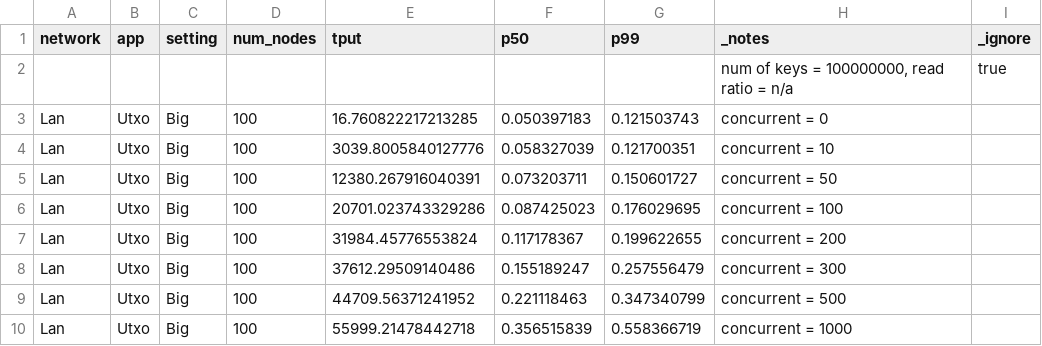
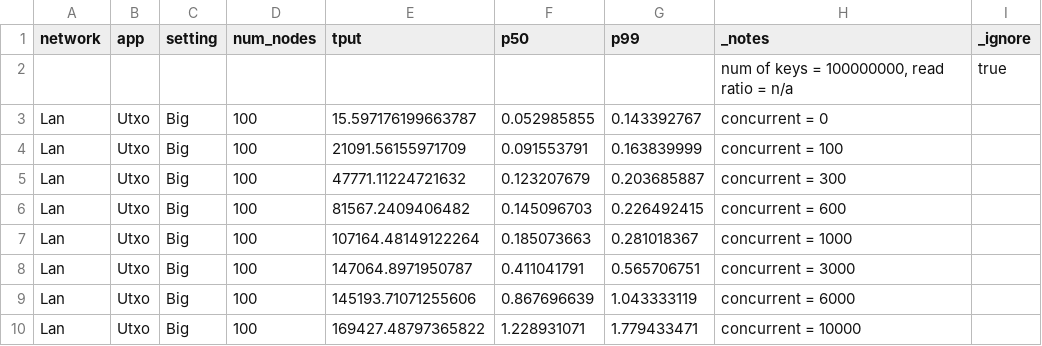
Before and after one commit to sgdxbc/big3, a CSV file: data/tput-latency.csv, drawn as a sheet; only a part is shown; the diff covers the shown part only.

```diff
--- a/data/tput-latency.csv
+++ b/data/tput-latency.csv
@@ -2,9 +2,9 @@ network,app,setting,num_nodes,tput,p50,p99,_notes,_ignore
 ,,,,,,,"num of keys = 100000000, read ratio = n/a",true
-Lan,Utxo,Big,100,16.760822217213285,0.050397183,0.121503743,"concurrent = 0"
-Lan,Utxo,Big,100,3039.8005840127776,0.058327039,0.121700351,"concurrent = 10"
-Lan,Utxo,Big,100,12380.267916040391,0.073203711,0.150601727,"concurrent = 50"
-Lan,Utxo,Big,100,20701.023743329286,0.087425023,0.176029695,"concurrent = 100"
-Lan,Utxo,Big,100,31984.45776553824,0.117178367,0.199622655,"concurrent = 200"
-Lan,Utxo,Big,100,37612.29509140486,0.155189247,0.257556479,"concurrent = 300"
-Lan,Utxo,Big,100,44709.56371241952,0.221118463,0.347340799,"concurrent = 500"
-Lan,Utxo,Big,100,55999.21478442718,0.356515839,0.558366719,"concurrent = 1000"
+Lan,Utxo,Big,100,15.597176199663787,0.052985855,0.143392767,"concurrent = 0"
+Lan,Utxo,Big,100,21091.56155971709,0.091553791,0.163839999,"concurrent = 100"
+Lan,Utxo,Big,100,47771.11224721632,0.123207679,0.203685887,"concurrent = 300"
+Lan,Utxo,Big,100,81567.2409406482,0.145096703,0.226492415,"concurrent = 600"
+Lan,Utxo,Big,100,107164.48149122264,0.185073663,0.281018367,"concurrent = 1000"
+Lan,Utxo,Big,100,147064.8971950787,0.411041791,0.565706751,"concurrent = 3000"
+Lan,Utxo,Big,100,145193.71071255606,0.867696639,1.043333119,"concurrent = 6000"
+Lan,Utxo,Big,100,169427.48797365822,1.228931071,1.779433471,"concurrent = 10000"
```
Also changed, not shown: 2 removed rows and 38 edited cells elsewhere in this file, data/tput-latency-scratch.csv, 3 other files.
